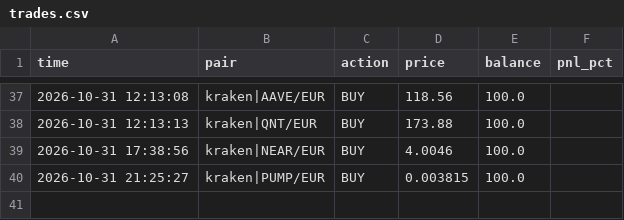
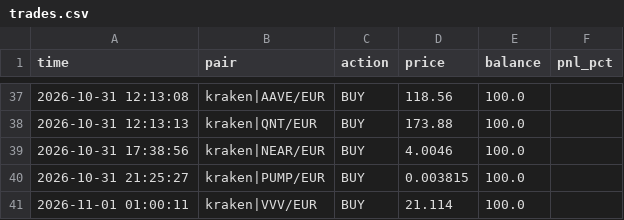
Before and after one commit to GoNowTaxi/Crypto_bot, a CSV file: trades.csv, drawn as a sheet; only a part is shown, gaps mark what is left out; the diff names each change by its address in the sheet, - before the commit and + after, or states it on an @@ line.

```diff
--- a/trades.csv
+++ b/trades.csv
+row 41: 2026-11-01 01:00:11 | kraken|VVV/EUR | BUY | 21.114 | 100.0
```
Also changed, not shown: 1 other file.
